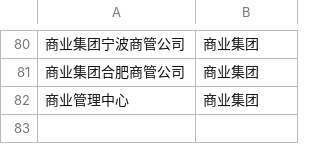
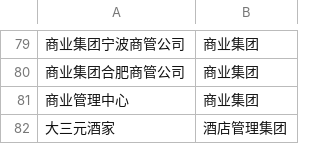
Before and after one commit to Char-CN/WSDL2JAVA, a CSV file: resource/belong_to.csv, drawn as a sheet; only a part is shown, gaps mark what is left out; the diff covers the shown part only; the diff names each change by its address in the sheet, - before the commit and + after, or states it on an @@ line.

```diff
--- a/resource/belong_to.csv
+++ b/resource/belong_to.csv
+row 82: 大三元酒家 | 酒店管理集团
```
Also changed, not shown: 1 removed row and 41 moved rows elsewhere in this file, resource/employee.csv, 1 other file.
